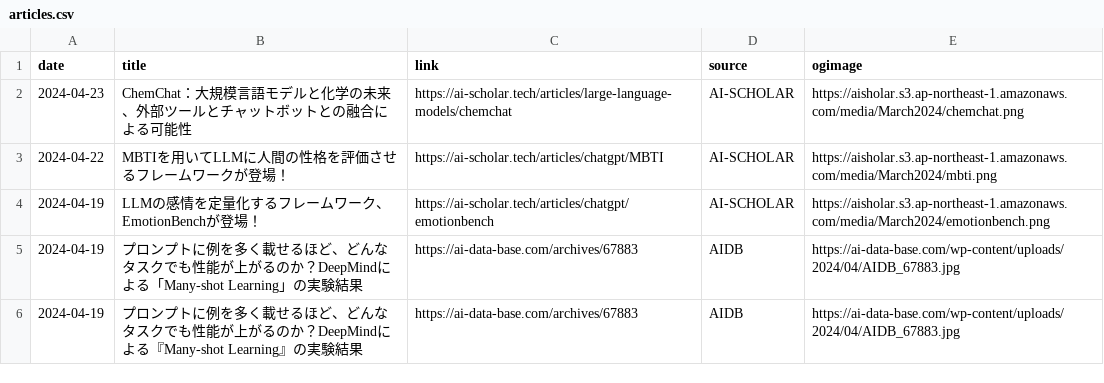
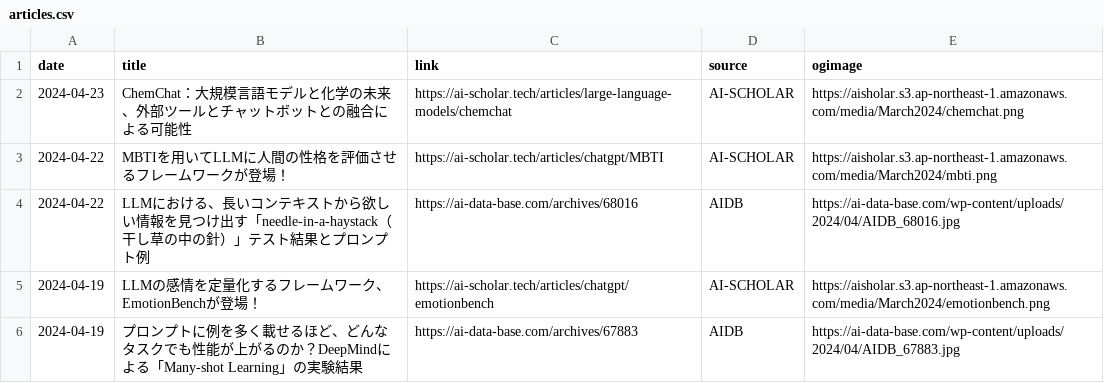
Before and after one commit to kdingn/news-page, a CSV file: src/assets/articles.csv, drawn as a sheet; only a part is shown; the shorter side is filled out with more unchanged rows; the diff names each change by its address in the sheet, - before the commit and + after, or states it on an @@ line.

```diff
--- a/src/assets/articles.csv
+++ b/src/assets/articles.csv
+row 4: 2024-04-22 | LLMにおける、長いコンテキストから欲しい情報を見つけ出す「needle-in-a-haystack（干し草の中の針）」テスト結果とプロンプト例 | https://ai-data-base.com/archives/68016 | AIDB | https://ai-data-base.com/wp-content/uploads/2024/04/AIDB_68016.jpg
```
